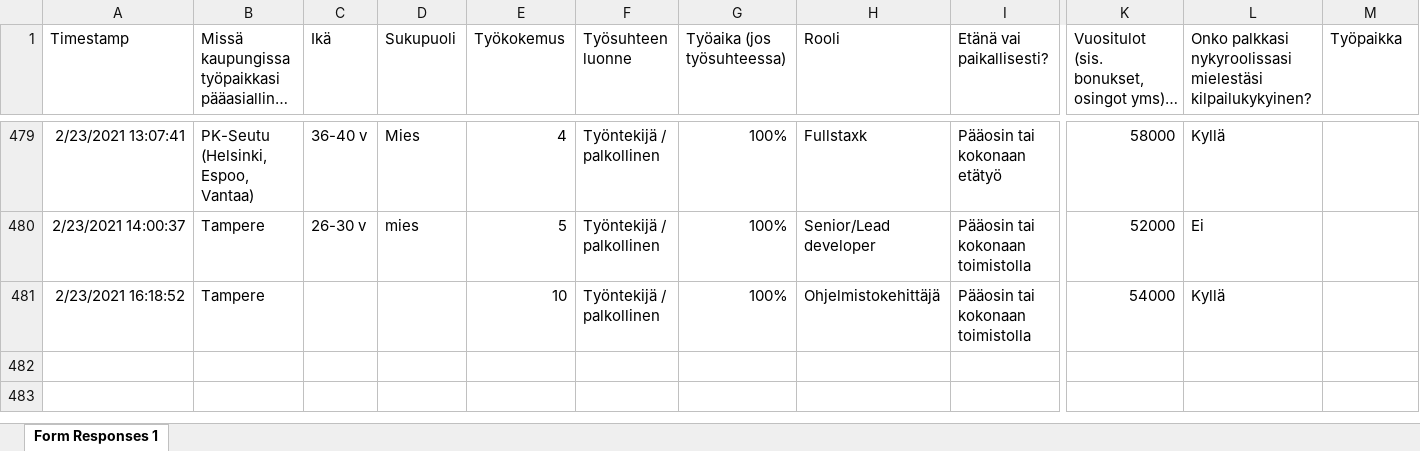
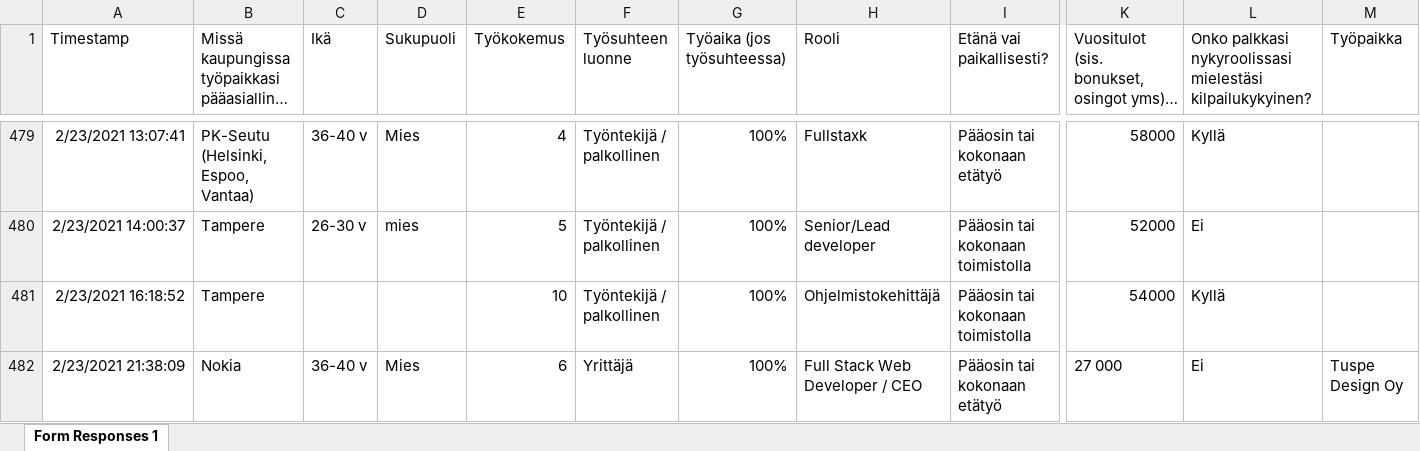
Before and after one commit to koodiklinikka/palkkakysely, an Excel workbook: raw.xlsx, sheet Form Responses 1, drawn as a sheet; only a part is shown, gaps mark what is left out; long unchanged cells end in …; values as stored, in another font and other column widths than the file's, no borders; charts and pictures not drawn; rows hold the shown columns only; the diff names each change by its address in the sheet, - before the commit and + after, or states it on an @@ line.

```diff
--- a/raw.xlsx (sheet Form Responses 1)
+++ b/raw.xlsx (sheet Form Responses 1)
+row 482: 2/23/2021 21:38:09 | Nokia | 36-40 v | Mies | 6 | Yrittäjä | 100% | Full Stack Web Developer / CEO | Pääosin tai kokonaan etätyö | 27 000 | Ei | Tuspe Design Oy
```
Also changed, not shown: data.xlsx, 7 other files.
